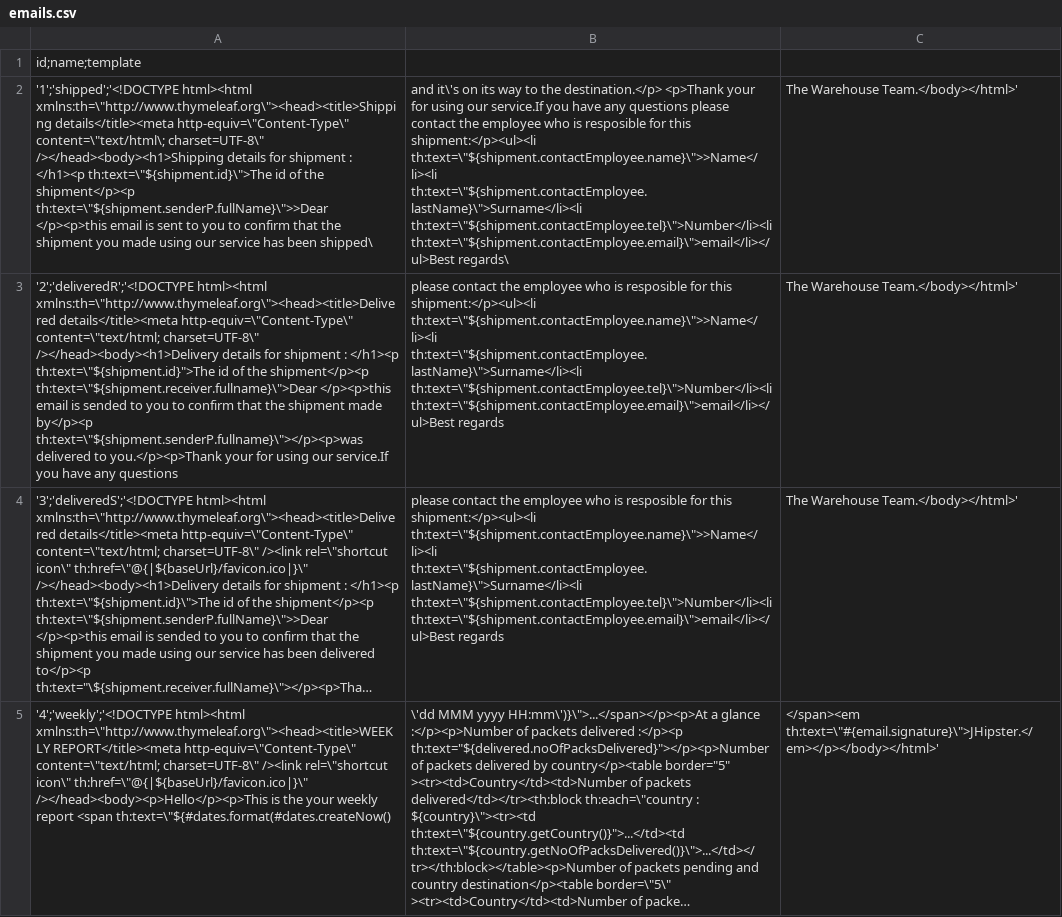
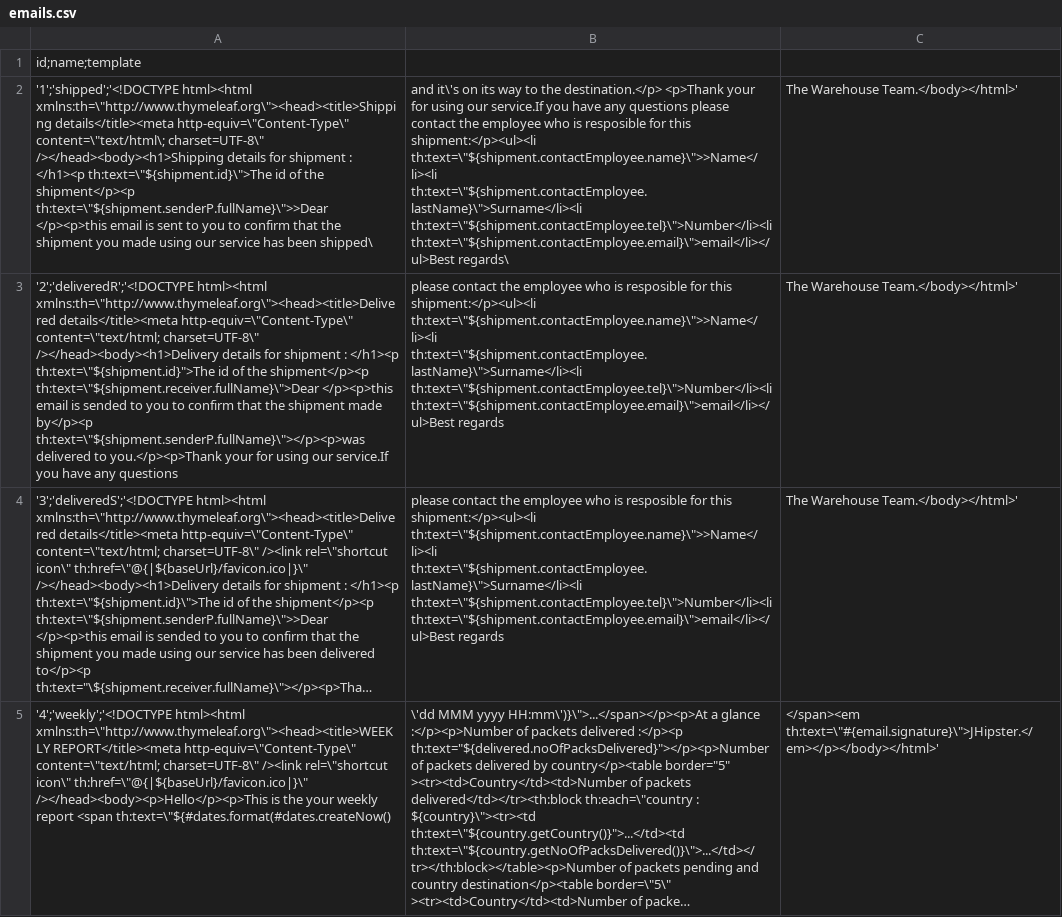
Before and after one commit to jetakasabaqi/warehouseproject, a CSV file: src/main/resources/config/liquibase/import/emails.csv, drawn as a sheet; long unchanged cells end in …; the diff names each change by its address in the sheet, - before the commit and + after, or states it on an @@ line.

Commit message:
Loaded tables,Checked tests

```diff
--- a/src/main/resources/config/liquibase/import/emails.csv
+++ b/src/main/resources/config/liquibase/import/emails.csv
-A3: …the shipment</p><p th:text=\"${shipment.receiver.fullname}\">Dear </p><p>this email is sended to you to confirm that the shipment made by</p><p th:text=\"${shipment.senderP.fullname}\"></p><p>was delivered to…
+A3: …the shipment</p><p th:text=\"${shipment.receiver.fullName}\">Dear </p><p>this email is sended to you to confirm that the shipment made by</p><p th:text=\"${shipment.senderP.fullName}\"></p><p>was delivered to…
```
Also changed, not shown: 53 other files.
